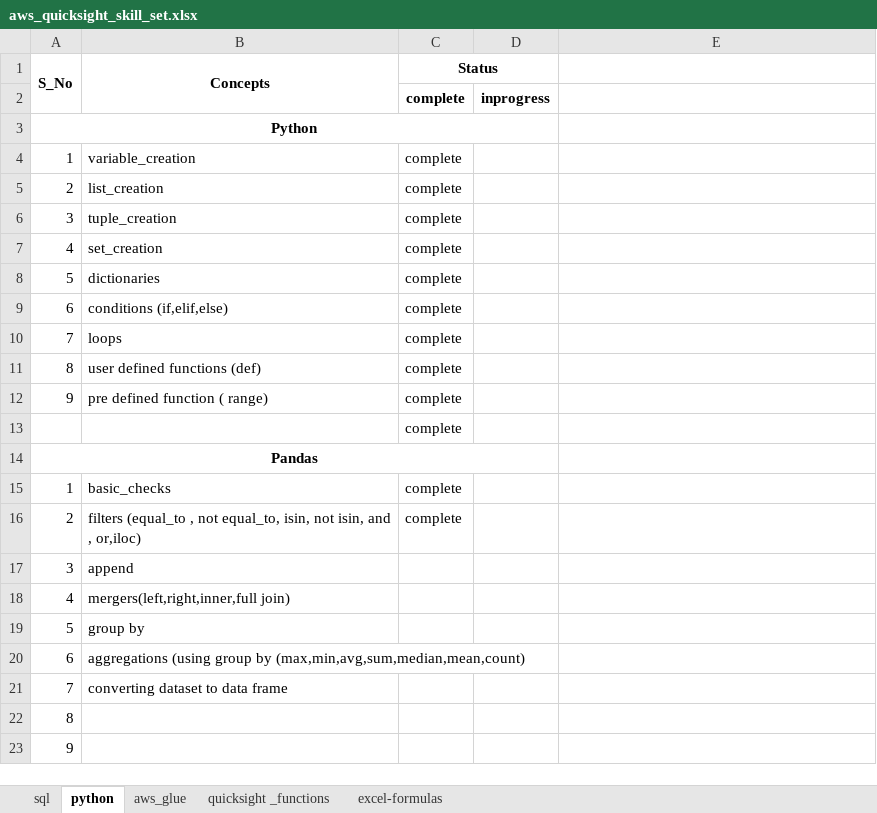
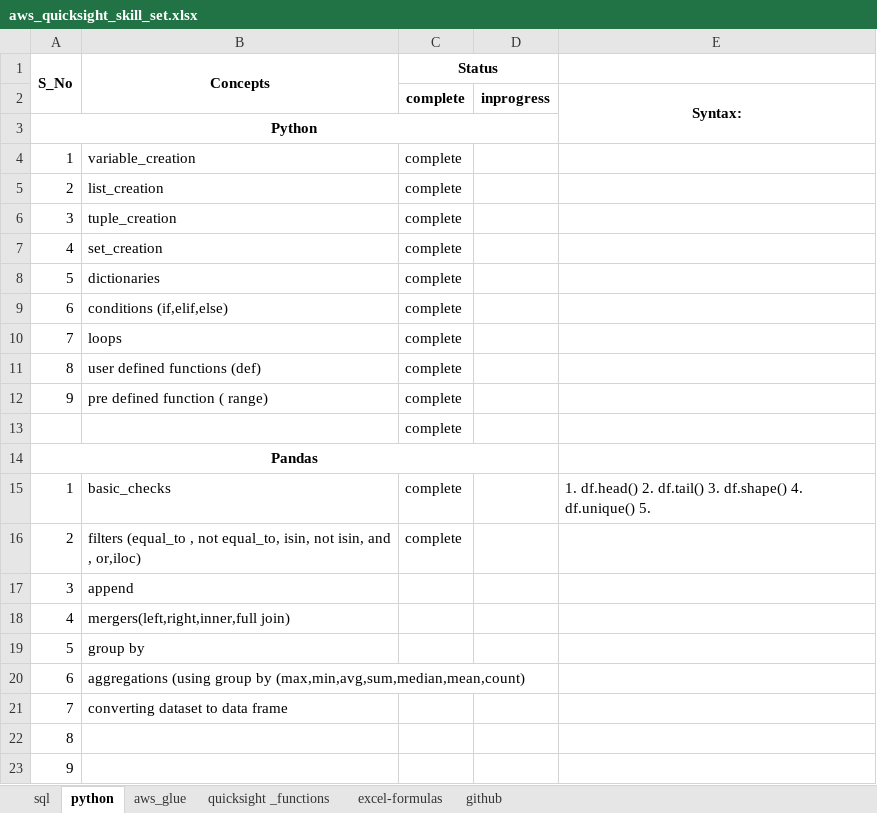
Before and after one commit to GummadiPrasanna/Daily_status, an Excel workbook: aws_quicksight_skill_set.xlsx, sheet python, drawn as a sheet; values as stored, in another font and other column widths than the file's, no borders; the diff names each change by its address in the sheet, - before the commit and + after, or states it on an @@ line.

```diff
--- a/aws_quicksight_skill_set.xlsx (sheet python)
+++ b/aws_quicksight_skill_set.xlsx (sheet python)
+sheet tab: github
-E2: (empty)
+E2: Syntax:
+E2:E3 merged
-E15: (empty)
+E15: 1. df.head() 2. df.tail() 3. df.shape() 4. df.unique() 5.
```
Also changed, not shown: Daily_tasks.xlsx, 1 other file.
